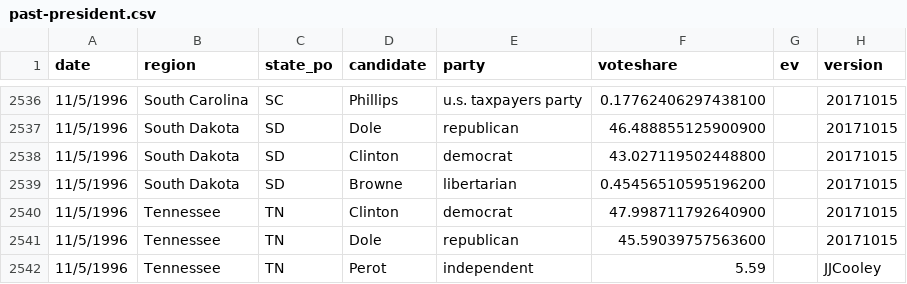
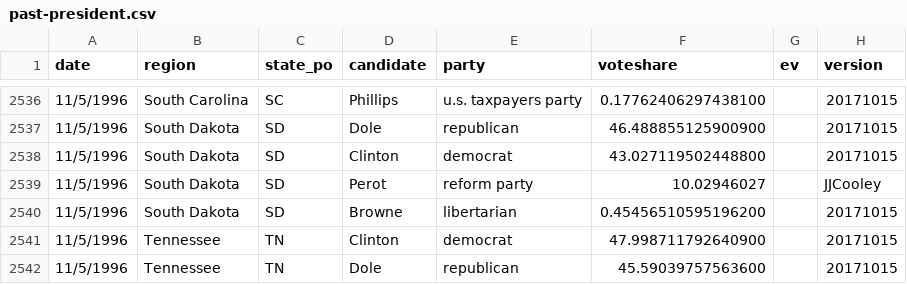
Before and after one commit to jacksonjude/USA-Election-Map, a CSV file: csv-sources/past-president.csv, drawn as a sheet; only a part is shown, gaps mark what is left out; the shorter side is filled out with more unchanged rows; the diff names each change by its address in the sheet, - before the commit and + after, or states it on an @@ line.

Commit message:
Fixed 1996 SD pres candidates (missing Perot)

```diff
--- a/csv-sources/past-president.csv
+++ b/csv-sources/past-president.csv
+row 2539: 11/5/1996 | South Dakota | SD | Perot | reform party | 10.02946027 |  | JJCooley
```
Also changed, not shown: 1 other file.
